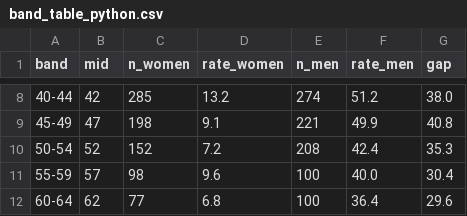
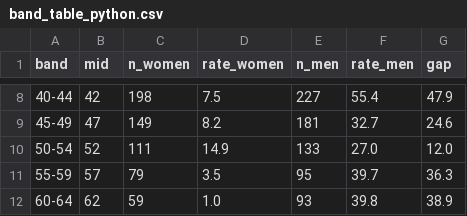
Before and after one commit to faharawann-sudo/ECO346-A1-FA24-BEDS-022, a CSV file: tables/band_table_python.csv, drawn as a sheet; only a part is shown, gaps mark what is left out; the diff covers the shown part only.

```diff
--- a/tables/band_table_python.csv
+++ b/tables/band_table_python.csv
@@ -8,5 +8,5 @@ band,mid,n_women,rate_women,n_men,rate_men,gap
-40-44,42,285,13.2,274,51.2,38.0
-45-49,47,198,9.1,221,49.9,40.8
-50-54,52,152,7.2,208,42.4,35.3
-55-59,57,98,9.6,100,40.0,30.4
-60-64,62,77,6.8,100,36.4,29.6
+40-44,42,198,7.5,227,55.4,47.9
+45-49,47,149,8.2,181,32.7,24.6
+50-54,52,111,14.9,133,27.0,12.0
+55-59,57,79,3.5,95,39.7,36.3
+60-64,62,59,1.0,93,39.8,38.9
```
Also changed, not shown: 30 edited cells elsewhere in this file, tables/band_table_R.csv, 8 other files.
